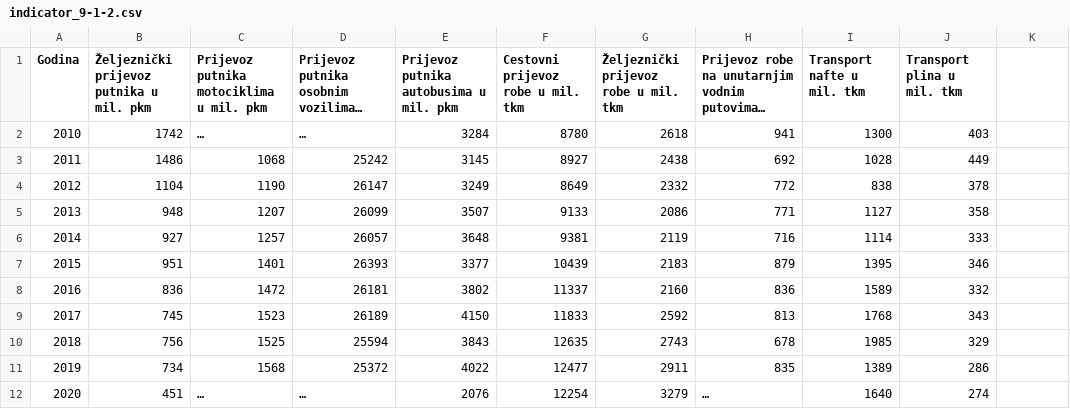
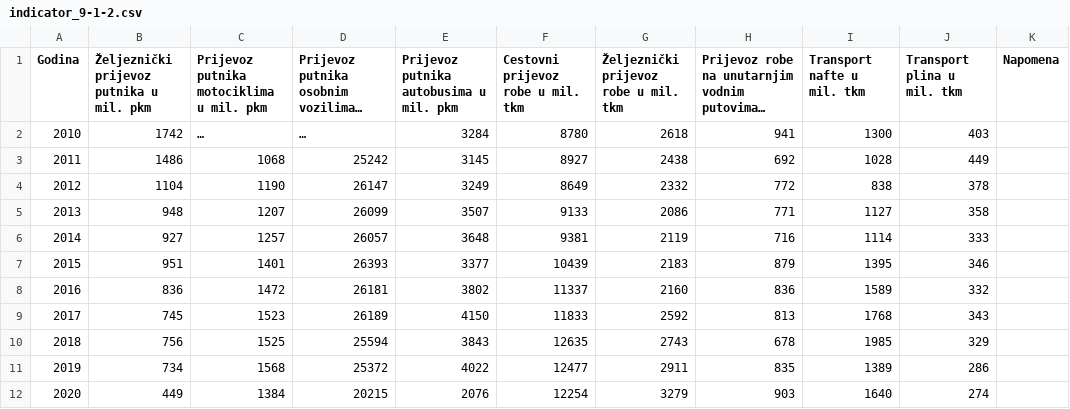
Before and after one commit to CroatianBureauOfStatistics/sdg-indicators, a CSV file: data/indicator_9-1-2.csv, drawn as a sheet; long unchanged cells end in …; the diff names each change by its address in the sheet, - before the commit and + after, or states it on an @@ line.

Commit message:
Add files via upload

```diff
--- a/data/indicator_9-1-2.csv
+++ b/data/indicator_9-1-2.csv
-K1: (empty)
+K1: Napomena
-B12: 451
+B12: 449
-C12: …
+C12: 1384
-D12: …
+D12: 20215
-H12: …
+H12: 903
```
